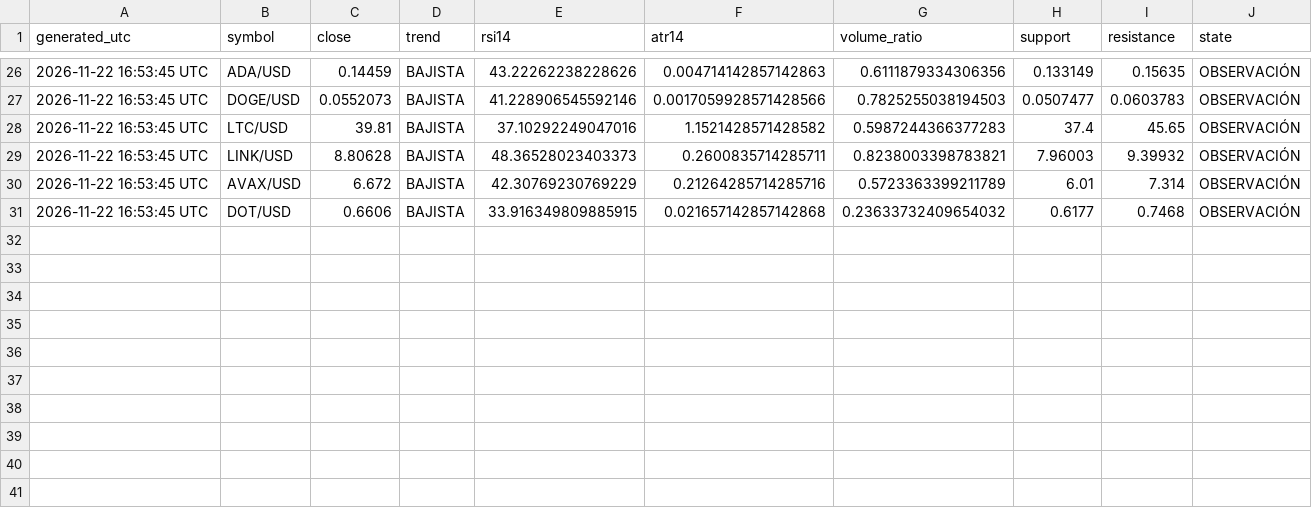
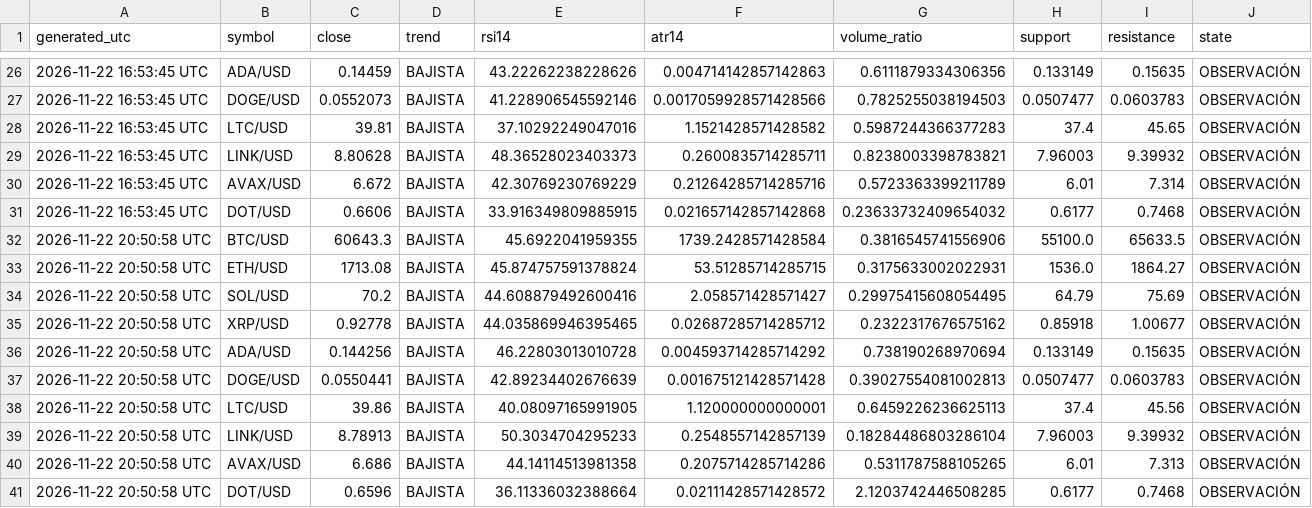
Before and after one commit to alexalcala23aa-cyber/cryptoresearch, a CSV file: reports/historico.csv, drawn as a sheet; only a part is shown, gaps mark what is left out.

```diff
--- a/reports/historico.csv
+++ b/reports/historico.csv
@@ -31 +31,11 @@ generated_utc,symbol,close,trend,rsi14,atr14,volume_ratio,support,resistance,sta
 2026-11-22 16:53:45 UTC,DOT/USD,0.6606,BAJISTA,33.916349809885915,0.021657142857142868,0.23633732409654032,0.6177,0.7468,OBSERVACIÓN
+2026-11-22 20:50:58 UTC,BTC/USD,60643.3,BAJISTA,45.6922041959355,1739.2428571428584,0.3816545741556906,55100.0,65633.5,OBSERVACIÓN
+2026-11-22 20:50:58 UTC,ETH/USD,1713.08,BAJISTA,45.874757591378824,53.51285714285715,0.3175633002022931,1536.0,1864.27,OBSERVACIÓN
+2026-11-22 20:50:58 UTC,SOL/USD,70.2,BAJISTA,44.608879492600416,2.058571428571427,0.29975415608054495,64.79,75.69,OBSERVACIÓN
+2026-11-22 20:50:58 UTC,XRP/USD,0.92778,BAJISTA,44.035869946395465,0.02687285714285712,0.2322317676575162,0.85918,1.00677,OBSERVACIÓN
+2026-11-22 20:50:58 UTC,ADA/USD,0.144256,BAJISTA,46.22803013010728,0.004593714285714292,0.738190268970694,0.133149,0.15635,OBSERVACIÓN
+2026-11-22 20:50:58 UTC,DOGE/USD,0.0550441,BAJISTA,42.89234402676639,0.001675121428571428,0.39027554081002813,0.0507477,0.0603783,OBSERVACIÓN
+2026-11-22 20:50:58 UTC,LTC/USD,39.86,BAJISTA,40.08097165991905,1.120000000000001,0.6459226236625113,37.4,45.56,OBSERVACIÓN
+2026-11-22 20:50:58 UTC,LINK/USD,8.78913,BAJISTA,50.3034704295233,0.2548557142857139,0.18284486803286104,7.96003,9.39932,OBSERVACIÓN
+2026-11-22 20:50:58 UTC,AVAX/USD,6.686,BAJISTA,44.14114513981358,0.2075714285714286,0.5311787588105265,6.01,7.313,OBSERVACIÓN
+2026-11-22 20:50:58 UTC,DOT/USD,0.6596,BAJISTA,36.11336032388664,0.02111428571428572,2.1203742446508285,0.6177,0.7468,OBSERVACIÓN
```
Also changed, not shown: 1 other file.
